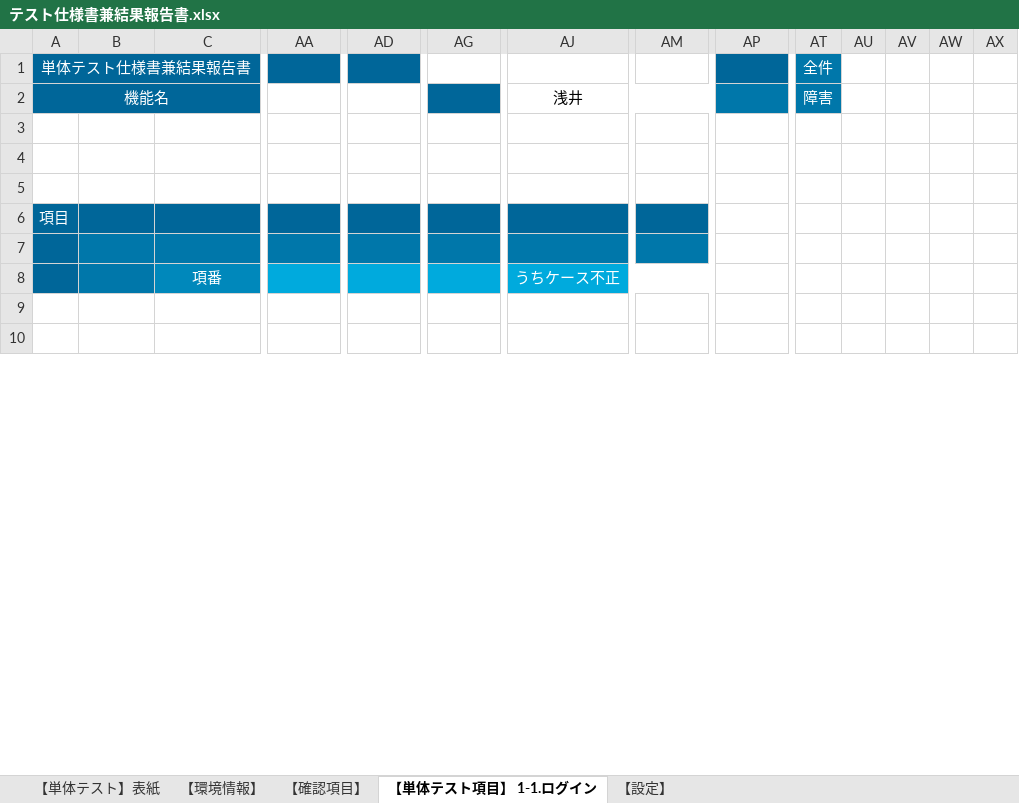
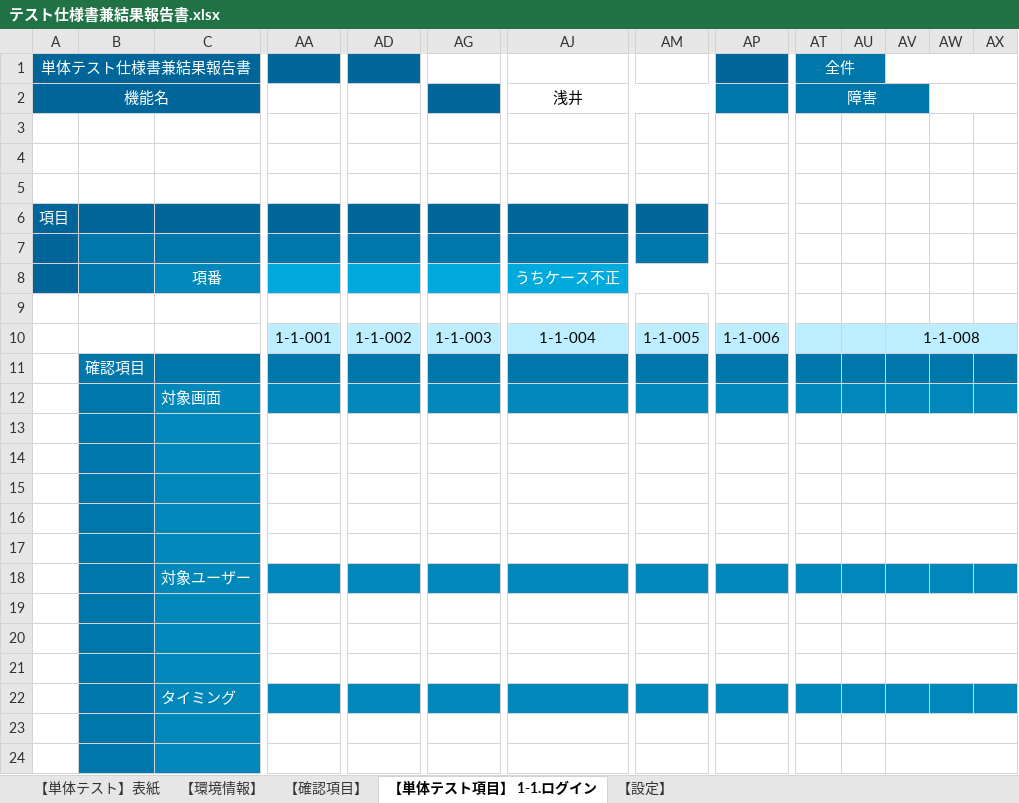
Before and after one commit to yzkn/Document-Template, an Excel workbook: doc/テスト仕様書/テスト仕様書兼結果報告書.xlsx, sheet 【単体テスト項目】 1-1.ログイン, drawn as a sheet; only a part is shown, gaps mark what is left out; values as stored, in another font and other column widths than the file's, no borders; addresses are those after the commit; rows hold the shown columns only; the diff covers the shown part only; the diff names each change by its address in the sheet, - before the commit and + after, or states it on an @@ line.

Commit message:
Update テスト仕様書兼結果報告書.xlsx

```diff
--- a/doc/テスト仕様書/テスト仕様書兼結果報告書.xlsx (sheet 【単体テスト項目】 1-1.ログイン)
+++ b/doc/テスト仕様書/テスト仕様書兼結果報告書.xlsx (sheet 【単体テスト項目】 1-1.ログイン)
+AT1:AU1 merged
-AU1 fill: none
+AU1 fill: #0077AA
+AV1:AX1 merged
+AT2:AV2 merged
-AU2:AV2 fill: none
+AU2:AV2 fill: #0077AA
+AW2:AX2 merged
+row 10:  |  |  | 1-1-001 | 1-1-002 | 1-1-003 | 1-1-004 | 1-1-005 | 1-1-006 |  |  | 1-1-008
+row 11:  | 確認項目
+row 12:  |  | 対象画面
+row 13: (empty)
+row 14: (empty)
+row 15: (empty)
+row 16: (empty)
+row 17: (empty)
+row 18:  |  | 対象ユーザー
+row 19: (empty)
+row 20: (empty)
+row 21: (empty)
+row 22:  |  | タイミング
+row 23: (empty)
-B24 fill: none
+B24 fill: #0077AA
-C24 fill: none
+C24 fill: #0088BB
+AA24:AC24 merged
+AD24:AF24 merged
+AG24:AI24 merged
+AJ24:AL24 merged
+AM24:AO24 merged
+AP24:AR24 merged
+AV24:AX24 merged
```
Also changed, not shown: 22 added rows, 1 edited cell, cell formats and merged cells elsewhere in this sheet.
